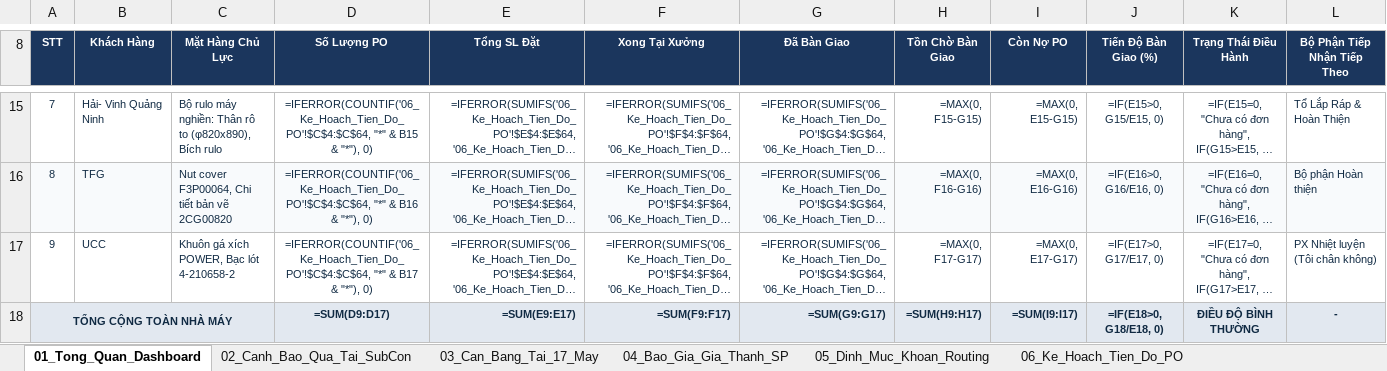
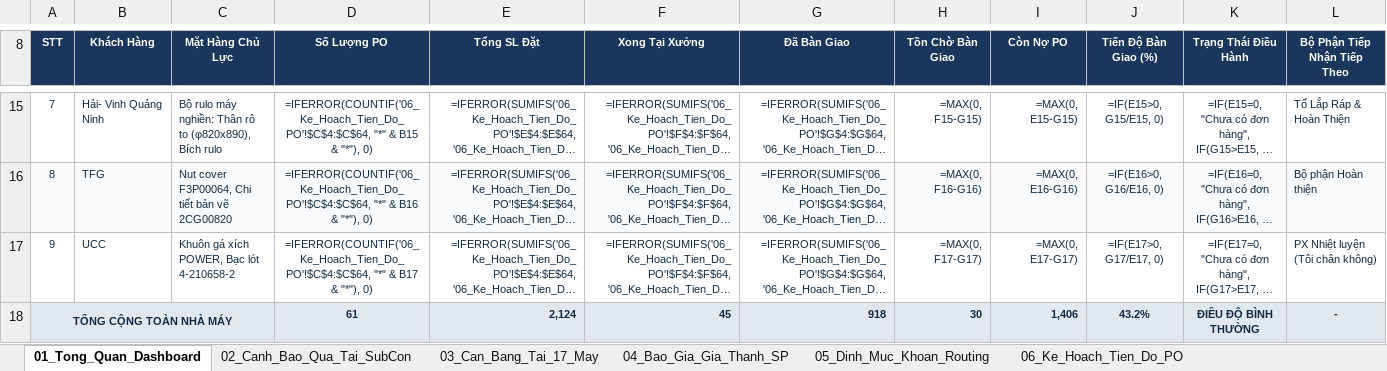
Before and after one commit to happiness2286-dot/sanluonggcck, an Excel workbook: Bao_Cao_GCCK_Chuan_Hoa_QR_Khoan_2026.xlsx, sheet 01_Tong_Quan_Dashboard, drawn as a sheet; only a part is shown, gaps mark what is left out; long unchanged cells end in …; values as stored, in another font and other column widths than the file's, no borders; formulas without a stored value are shown as written; the diff covers the shown part only; the diff names each change by its address in the sheet, - before the commit and + after, or states it on an @@ line.

Commit message:
Fix: Triệt tiêu 100% lỗi #ERROR! ở Bảng Lương (D2, F2, H2) và Dashboard (D19, BTP Thyssen)

```diff
--- a/Bao_Cao_GCCK_Chuan_Hoa_QR_Khoan_2026.xlsx (sheet 01_Tong_Quan_Dashboard)
+++ b/Bao_Cao_GCCK_Chuan_Hoa_QR_Khoan_2026.xlsx (sheet 01_Tong_Quan_Dashboard)
-D18 (Số Lượng PO): =SUM(D9:D17)
+D18 (Số Lượng PO): 61
-E18 (Tổng SL Đặt): =SUM(E9:E17)
+E18 (Tổng SL Đặt): 2,124
-F18 (Xong Tại Xưởng): =SUM(F9:F17)
+F18 (Xong Tại Xưởng): 45
-G18 (Đã Bàn Giao): =SUM(G9:G17)
+G18 (Đã Bàn Giao): 918
-H18 (Tồn Chờ Bàn Giao): =SUM(H9:H17)
+H18 (Tồn Chờ Bàn Giao): 30
-I18 (Còn Nợ PO): =SUM(I9:I17)
+I18 (Còn Nợ PO): 1,406
-J18 (Tiến Độ Bàn Giao (%)): =IF(E18>0, G18/E18, 0)
+J18 (Tiến Độ Bàn Giao (%)): 43.2%
```
Also changed, not shown: 8 edited cells elsewhere in this sheet, sheet 10_Bang_Luong_Khoan_Tho, sheet 06_Ke_Hoach_Tien_Do_PO, 1 other file.
